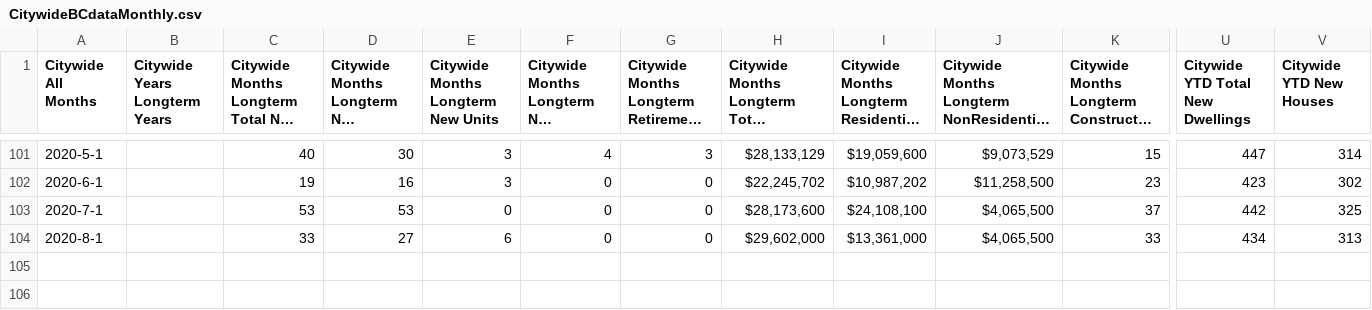
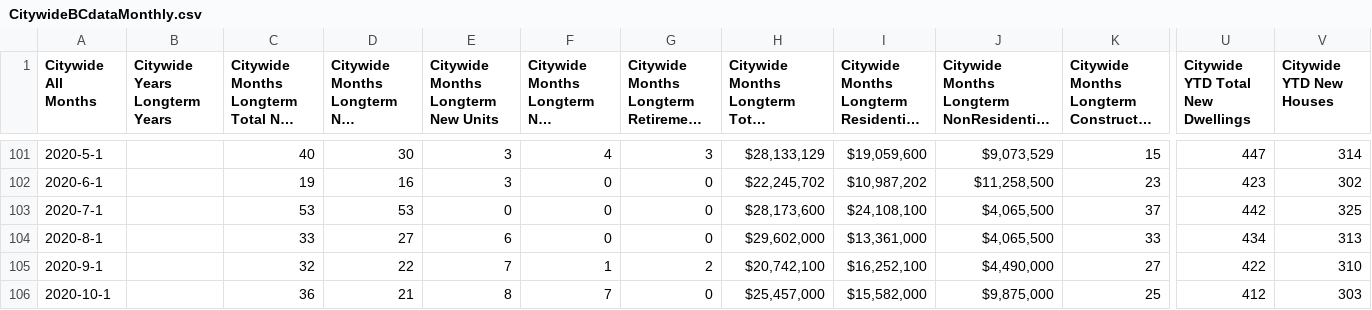
Before and after one commit to dccwebteam-app/PlotlyGraphs, a CSV file: data/CitywideBCdataMonthly.csv, drawn as a sheet; only a part is shown, gaps mark what is left out; long unchanged cells end in …; rows hold the shown columns only; the diff names each change by its address in the sheet, - before the commit and + after, or states it on an @@ line.

Commit message:
Add files via upload

```diff
--- a/data/CitywideBCdataMonthly.csv
+++ b/data/CitywideBCdataMonthly.csv
+row 105: 2020-9-1 |  | 32 | 22 | 7 | 1 | 2 | $20,742,100 | $16,252,100 | $4,490,000 | 27 | 422 | 310
+row 106: 2020-10-1 |  | 36 | 21 | 8 | 7 | 0 | $25,457,000 | $15,582,000 | $9,875,000 | 25 | 412 | 303
```
